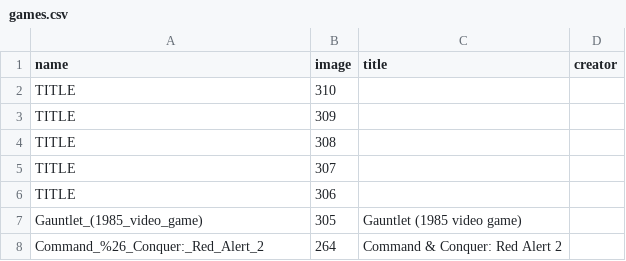
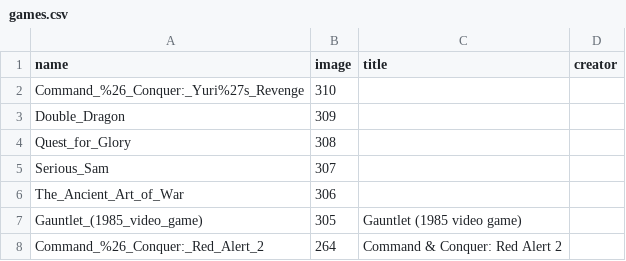
Before and after one commit to slurpcode/slurp, a CSV file: _data/games.csv, drawn as a sheet; only a part is shown.

Commit message:
added titles

```diff
--- a/_data/games.csv
+++ b/_data/games.csv
@@ -1,7 +1,7 @@
 name,image,title,creator
-TITLE,310,,
-TITLE,309,,
-TITLE,308,,
-TITLE,307,,
-TITLE,306,,
+Command_%26_Conquer:_Yuri%27s_Revenge,310,,
+Double_Dragon,309,,
+Quest_for_Glory,308,,
+Serious_Sam,307,,
+The_Ancient_Art_of_War,306,,
 Gauntlet_(1985_video_game),305,Gauntlet (1985 video game),
```
